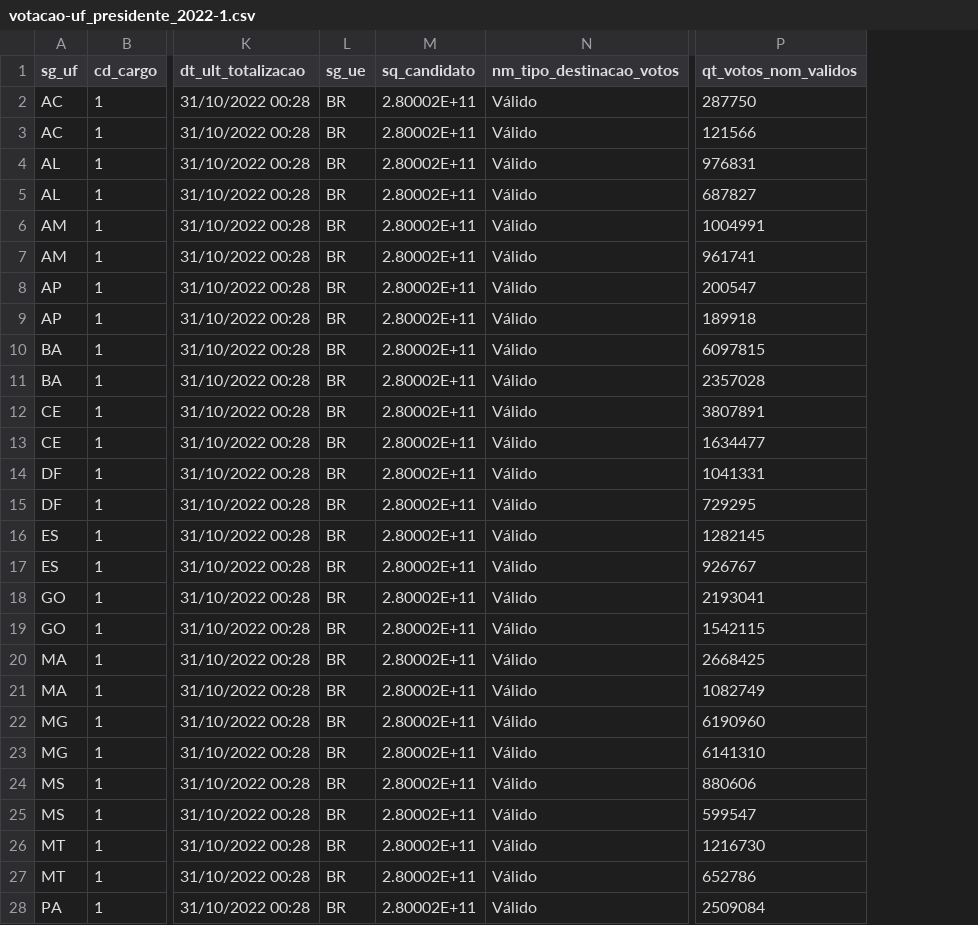
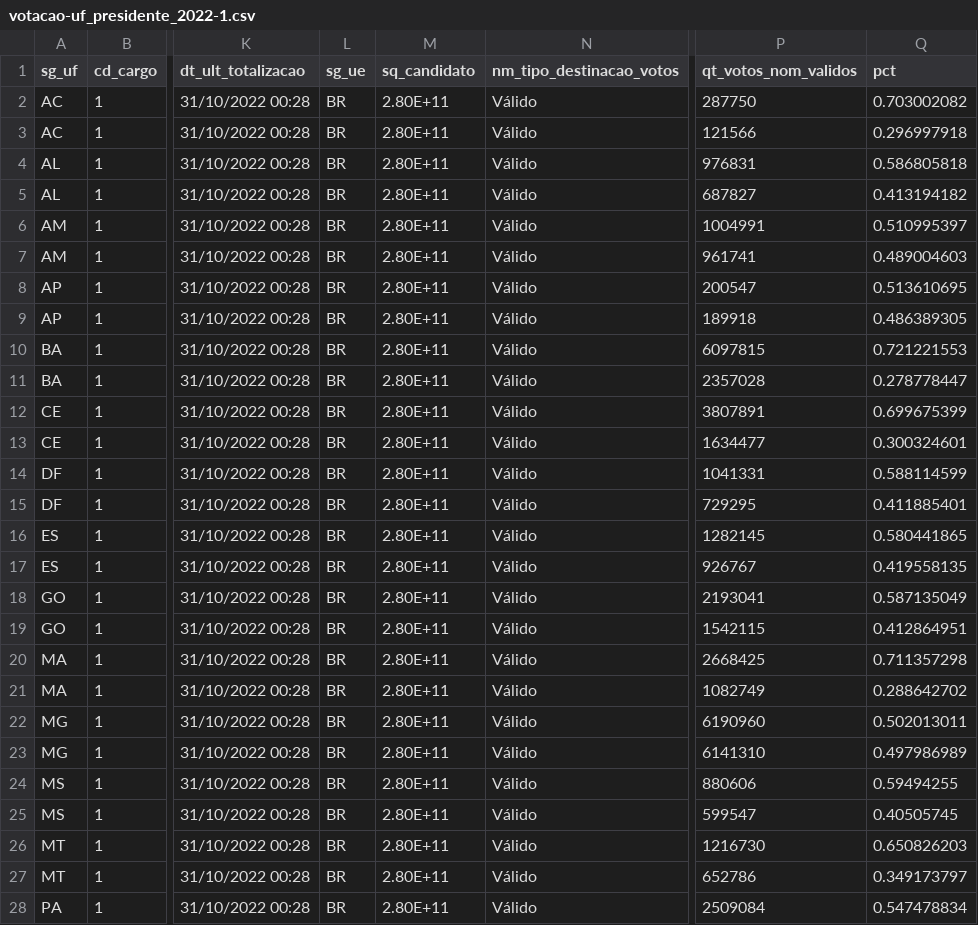
Before and after one commit to grochlitzzz/CSS_Eleicoes, a CSV file: data_elections/votacao-uf_presidente_2022-1.csv, drawn as a sheet; only a part is shown, gaps mark what is left out; the diff covers the shown part only; the diff names each change by its address in the sheet, - before the commit and + after, or states it on an @@ line.

```diff
--- a/data_elections/votacao-uf_presidente_2022-1.csv
+++ b/data_elections/votacao-uf_presidente_2022-1.csv
+column Q (pct), rows 2-28: 0.703002082 | 0.296997918 | 0.586805818 | 0.413194182 | 0.510995397 | 0.489004603 | 0.513610695 | 0.486389305 | 0.721221553 | 0.278778447 | 0.699675399 | 0.300324601 | 0.588114599 | 0.411885401 | 0.580441865 | 0.419558135 | 0.587135049 | 0.412864951 | 0.711357298 | 0.288642702 | 0.502013011 | 0.497986989 | 0.59494255 | 0.40505745 | 0.650826203 | 0.349173797 | 0.547478834
-M2:M28 (sq_candidato): 2.80002E+11
+M2:M28 (sq_candidato): 2.80E+11
```
Also changed, not shown: 29 edited cells elsewhere in this file, 1 other file.
